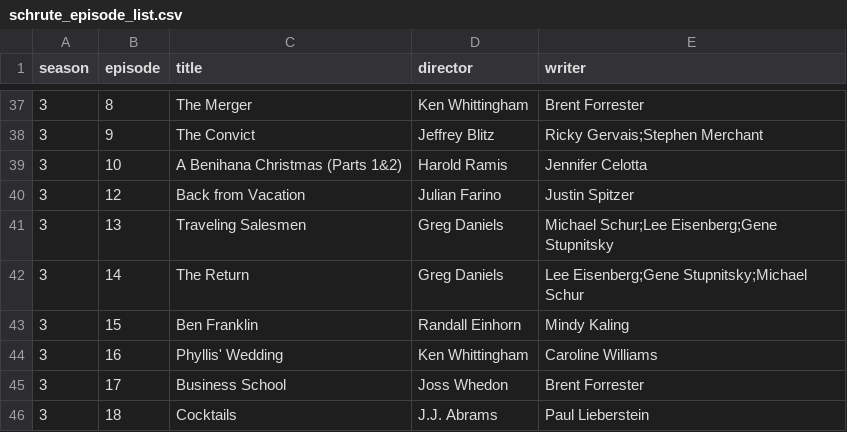
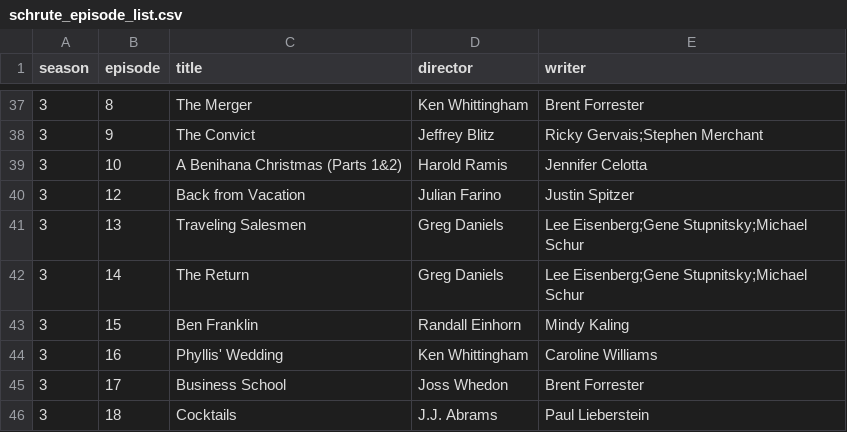
Before and after one commit to andronikova/the_office_data_analysis, a CSV file: schrute_episode_list.csv, drawn as a sheet; only a part is shown, gaps mark what is left out.

```diff
--- a/schrute_episode_list.csv
+++ b/schrute_episode_list.csv
@@ -40,3 +40,3 @@ season,episode,title,director,writer
 3,12,Back from Vacation,Julian Farino,Justin Spitzer
-3,13,Traveling Salesmen,Greg Daniels,Michael Schur;Lee Eisenberg;Gene Stupnitsky
+3,13,Traveling Salesmen,Greg Daniels,Lee Eisenberg;Gene Stupnitsky;Michael Schur
 3,14,The Return,Greg Daniels,Lee Eisenberg;Gene Stupnitsky;Michael Schur
```
Also changed, not shown: 12 other files.
